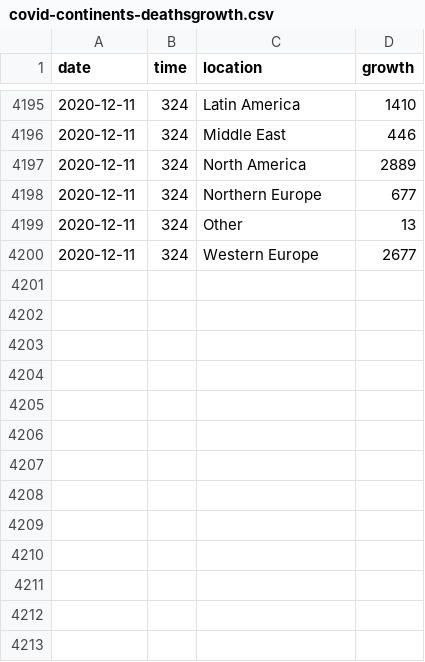
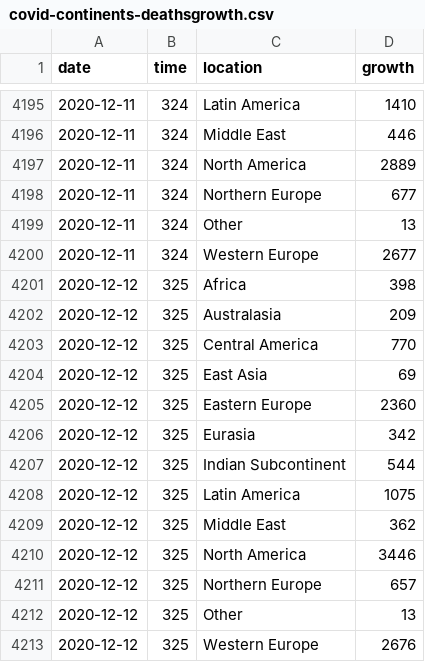
Before and after one commit to robhanssen/covid19-v2, a CSV file: data/covid-continents-deathsgrowth.csv, drawn as a sheet; only a part is shown, gaps mark what is left out.

```diff
--- a/data/covid-continents-deathsgrowth.csv
+++ b/data/covid-continents-deathsgrowth.csv
@@ -4200 +4200,14 @@ date,time,location,growth
 2020-12-11,324,Western Europe,2677
+2020-12-12,325,Africa,398
+2020-12-12,325,Australasia,209
+2020-12-12,325,Central America,770
+2020-12-12,325,East Asia,69
+2020-12-12,325,Eastern Europe,2360
+2020-12-12,325,Eurasia,342
+2020-12-12,325,Indian Subcontinent,544
+2020-12-12,325,Latin America,1075
+2020-12-12,325,Middle East,362
+2020-12-12,325,North America,3446
+2020-12-12,325,Northern Europe,657
+2020-12-12,325,Other,13
+2020-12-12,325,Western Europe,2676
```
Also changed, not shown: data/covid-continents-deaths.csv, data/covid-continents-spread.csv, 32 other files.
